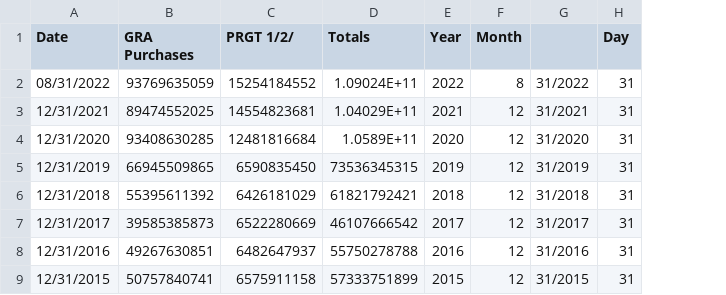
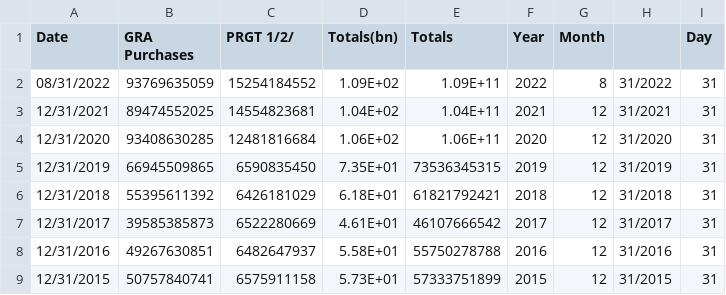
Before and after one commit to BenDykins/BenDykins.github.io, a CSV file: data_IMF_creditOutstandingNEW.csv, drawn as a sheet; only a part is shown; addresses are those after the commit; the diff names each change by its address in the sheet, - before the commit and + after, or states it on an @@ line.

Commit message:
Add files via upload

```diff
--- a/data_IMF_creditOutstandingNEW.csv
+++ b/data_IMF_creditOutstandingNEW.csv
+column D (Totals(bn)), rows 2-9: 1.09E+02 | 1.04E+02 | 1.06E+02 | 7.35E+01 | 6.18E+01 | 4.61E+01 | 5.58E+01 | 5.73E+01
-E2 (Totals): 1.09024E+11
+E2 (Totals): 1.09E+11
-E3 (Totals): 1.04029E+11
+E3 (Totals): 1.04E+11
-E4 (Totals): 1.0589E+11
+E4 (Totals): 1.06E+11
```
